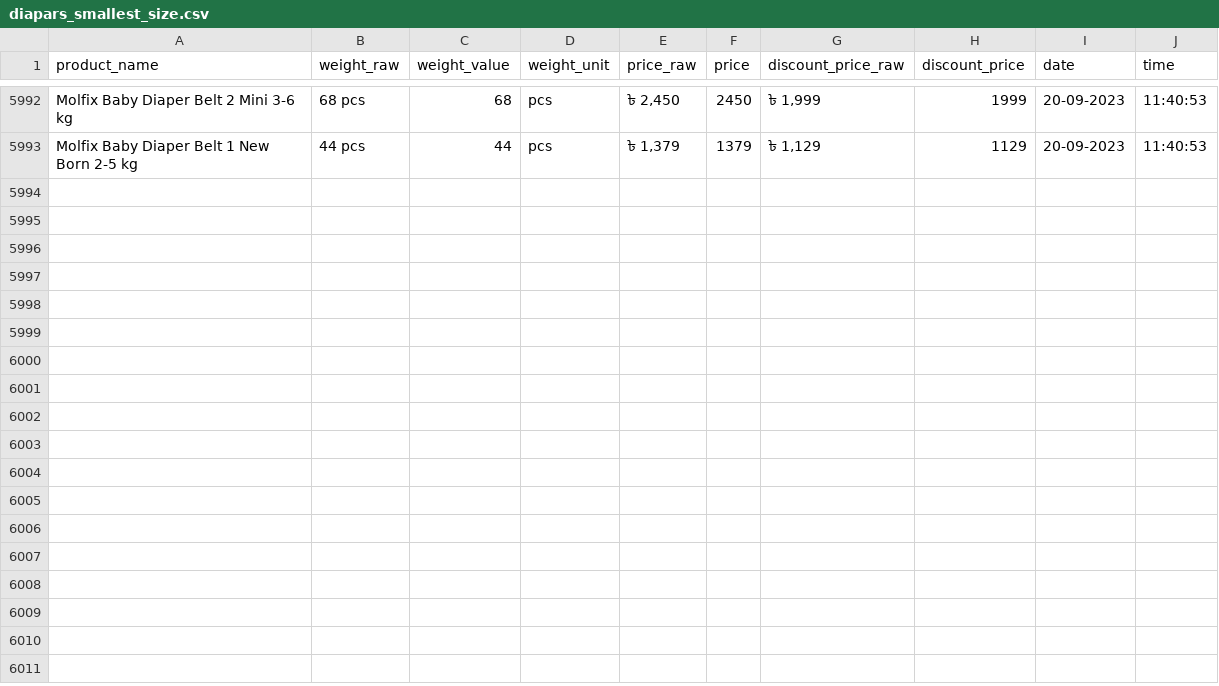
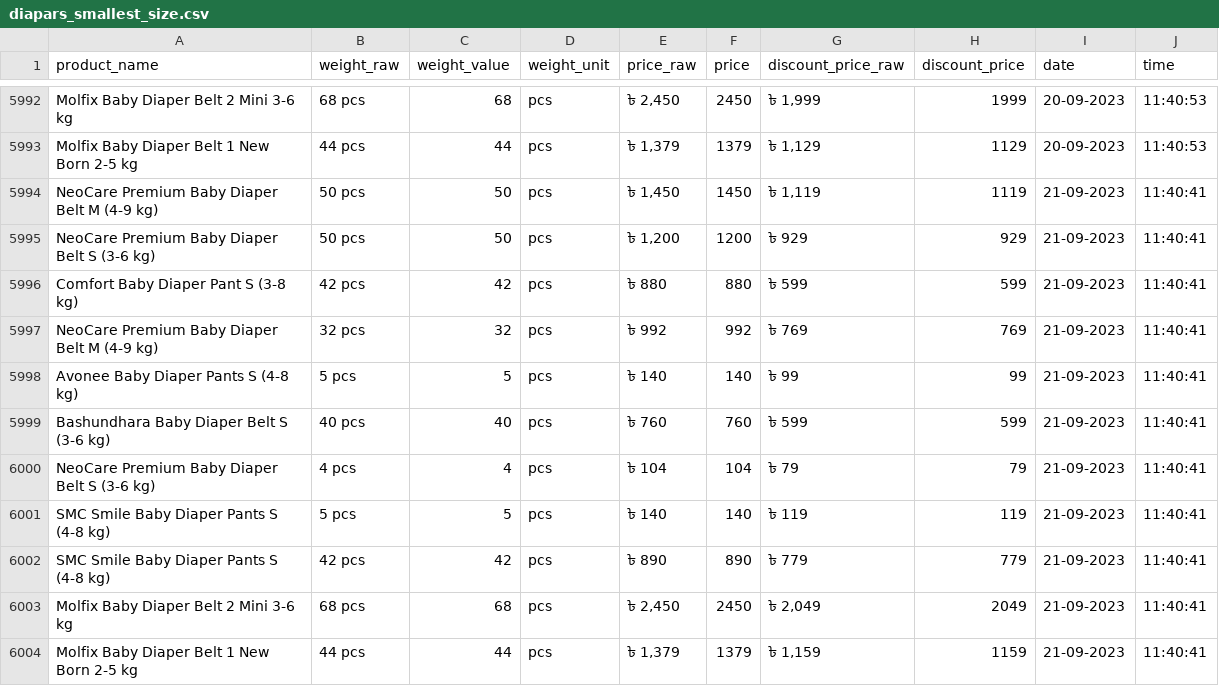
Before and after one commit to Shayokh144/Commodity_Price_Analysis_BD, a CSV file: data/price_data/diapars_smallest_size/diapars_smallest_size.csv, drawn as a sheet; only a part is shown, gaps mark what is left out; the diff names each change by its address in the sheet, - before the commit and + after, or states it on an @@ line.

```diff
--- a/data/price_data/diapars_smallest_size/diapars_smallest_size.csv
+++ b/data/price_data/diapars_smallest_size/diapars_smallest_size.csv
+row 5994: NeoCare Premium Baby Diaper Belt M (4-9 kg) | 50 pcs | 50 | pcs | ৳ 1,450 | 1450 | ৳ 1,119 | 1119 | 21-09-2023 | 11:40:41
+row 5995: NeoCare Premium Baby Diaper Belt S (3-6 kg) | 50 pcs | 50 | pcs | ৳ 1,200 | 1200 | ৳ 929 | 929 | 21-09-2023 | 11:40:41
+row 5996: Comfort Baby Diaper Pant S (3-8 kg) | 42 pcs | 42 | pcs | ৳ 880 | 880 | ৳ 599 | 599 | 21-09-2023 | 11:40:41
+row 5997: NeoCare Premium Baby Diaper Belt M (4-9 kg) | 32 pcs | 32 | pcs | ৳ 992 | 992 | ৳ 769 | 769 | 21-09-2023 | 11:40:41
+row 5998: Avonee Baby Diaper Pants S (4-8 kg) | 5 pcs | 5 | pcs | ৳ 140 | 140 | ৳ 99 | 99 | 21-09-2023 | 11:40:41
+row 5999: Bashundhara Baby Diaper Belt S (3-6 kg) | 40 pcs | 40 | pcs | ৳ 760 | 760 | ৳ 599 | 599 | 21-09-2023 | 11:40:41
+row 6000: NeoCare Premium Baby Diaper Belt S (3-6 kg) | 4 pcs | 4 | pcs | ৳ 104 | 104 | ৳ 79 | 79 | 21-09-2023 | 11:40:41
+row 6001: SMC Smile Baby Diaper Pants S (4-8 kg) | 5 pcs | 5 | pcs | ৳ 140 | 140 | ৳ 119 | 119 | 21-09-2023 | 11:40:41
+row 6002: SMC Smile Baby Diaper Pants S (4-8 kg) | 42 pcs | 42 | pcs | ৳ 890 | 890 | ৳ 779 | 779 | 21-09-2023 | 11:40:41
+row 6003: Molfix Baby Diaper Belt 2 Mini 3-6 kg | 68 pcs | 68 | pcs | ৳ 2,450 | 2450 | ৳ 2,049 | 2049 | 21-09-2023 | 11:40:41
+row 6004: Molfix Baby Diaper Belt 1 New Born 2-5 kg | 44 pcs | 44 | pcs | ৳ 1,379 | 1379 | ৳ 1,159 | 1159 | 21-09-2023 | 11:40:41
```
Also changed, not shown: data/price_data/baby_milk/baby_milk.csv, data/price_data/dried_fish/dried_fish.csv, 17 other files.
